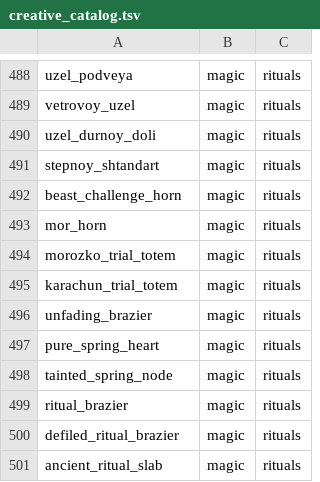
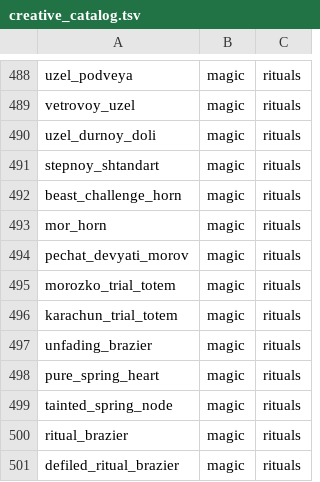
Before and after one commit to Deserag/slavic-myths, a TSV file: src/main/resources/assets/slavicmyths/creative_catalog.tsv, drawn as a sheet; only a part is shown, gaps mark what is left out; the shorter side is filled out with more unchanged rows; the diff names each change by its address in the sheet, - before the commit and + after, or states it on an @@ line.

Commit message:
feat(nine-mor): approved 32px seal texture, creative catalogue, summon audio and item model

```diff
--- a/src/main/resources/assets/slavicmyths/creative_catalog.tsv
+++ b/src/main/resources/assets/slavicmyths/creative_catalog.tsv
+row 494: pechat_devyati_morov | magic | rituals
```
Also changed, not shown: 4 other files.
